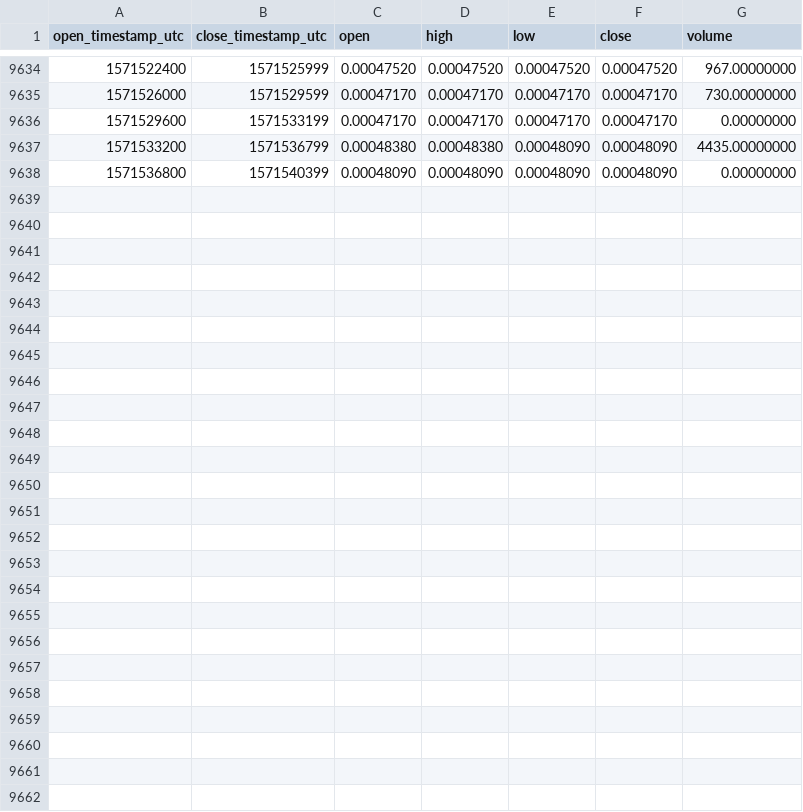
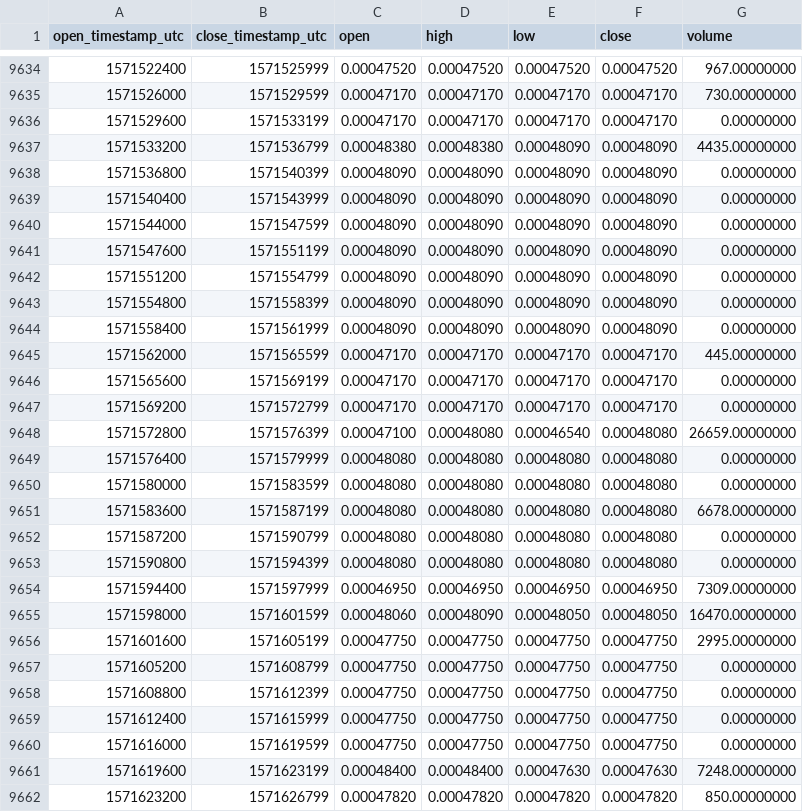
Before and after one commit to cryptobigbro/binance-GOBNB, a CSV file: binance-GOBNB-1h.csv, drawn as a sheet; only a part is shown, gaps mark what is left out; the diff names each change by its address in the sheet, - before the commit and + after, or states it on an @@ line.

Commit message:
Update OHLCV data.

```diff
--- a/binance-GOBNB-1h.csv
+++ b/binance-GOBNB-1h.csv
+row 9639: 1571540400 | 1571543999 | 0.00048090 | 0.00048090 | 0.00048090 | 0.00048090 | 0.00000000
+row 9640: 1571544000 | 1571547599 | 0.00048090 | 0.00048090 | 0.00048090 | 0.00048090 | 0.00000000
+row 9641: 1571547600 | 1571551199 | 0.00048090 | 0.00048090 | 0.00048090 | 0.00048090 | 0.00000000
+row 9642: 1571551200 | 1571554799 | 0.00048090 | 0.00048090 | 0.00048090 | 0.00048090 | 0.00000000
+row 9643: 1571554800 | 1571558399 | 0.00048090 | 0.00048090 | 0.00048090 | 0.00048090 | 0.00000000
+row 9644: 1571558400 | 1571561999 | 0.00048090 | 0.00048090 | 0.00048090 | 0.00048090 | 0.00000000
+row 9645: 1571562000 | 1571565599 | 0.00047170 | 0.00047170 | 0.00047170 | 0.00047170 | 445.00000000
+row 9646: 1571565600 | 1571569199 | 0.00047170 | 0.00047170 | 0.00047170 | 0.00047170 | 0.00000000
+row 9647: 1571569200 | 1571572799 | 0.00047170 | 0.00047170 | 0.00047170 | 0.00047170 | 0.00000000
+row 9648: 1571572800 | 1571576399 | 0.00047100 | 0.00048080 | 0.00046540 | 0.00048080 | 26659.00000000
+row 9649: 1571576400 | 1571579999 | 0.00048080 | 0.00048080 | 0.00048080 | 0.00048080 | 0.00000000
+row 9650: 1571580000 | 1571583599 | 0.00048080 | 0.00048080 | 0.00048080 | 0.00048080 | 0.00000000
+row 9651: 1571583600 | 1571587199 | 0.00048080 | 0.00048080 | 0.00048080 | 0.00048080 | 6678.00000000
+row 9652: 1571587200 | 1571590799 | 0.00048080 | 0.00048080 | 0.00048080 | 0.00048080 | 0.00000000
+row 9653: 1571590800 | 1571594399 | 0.00048080 | 0.00048080 | 0.00048080 | 0.00048080 | 0.00000000
+row 9654: 1571594400 | 1571597999 | 0.00046950 | 0.00046950 | 0.00046950 | 0.00046950 | 7309.00000000
+row 9655: 1571598000 | 1571601599 | 0.00048060 | 0.00048090 | 0.00048050 | 0.00048050 | 16470.00000000
+row 9656: 1571601600 | 1571605199 | 0.00047750 | 0.00047750 | 0.00047750 | 0.00047750 | 2995.00000000
+row 9657: 1571605200 | 1571608799 | 0.00047750 | 0.00047750 | 0.00047750 | 0.00047750 | 0.00000000
+row 9658: 1571608800 | 1571612399 | 0.00047750 | 0.00047750 | 0.00047750 | 0.00047750 | 0.00000000
+row 9659: 1571612400 | 1571615999 | 0.00047750 | 0.00047750 | 0.00047750 | 0.00047750 | 0.00000000
+row 9660: 1571616000 | 1571619599 | 0.00047750 | 0.00047750 | 0.00047750 | 0.00047750 | 0.00000000
+row 9661: 1571619600 | 1571623199 | 0.00048400 | 0.00048400 | 0.00047630 | 0.00047630 | 7248.00000000
+row 9662: 1571623200 | 1571626799 | 0.00047820 | 0.00047820 | 0.00047820 | 0.00047820 | 850.00000000
```
Also changed, not shown: binance-GOBNB-1d.csv.
